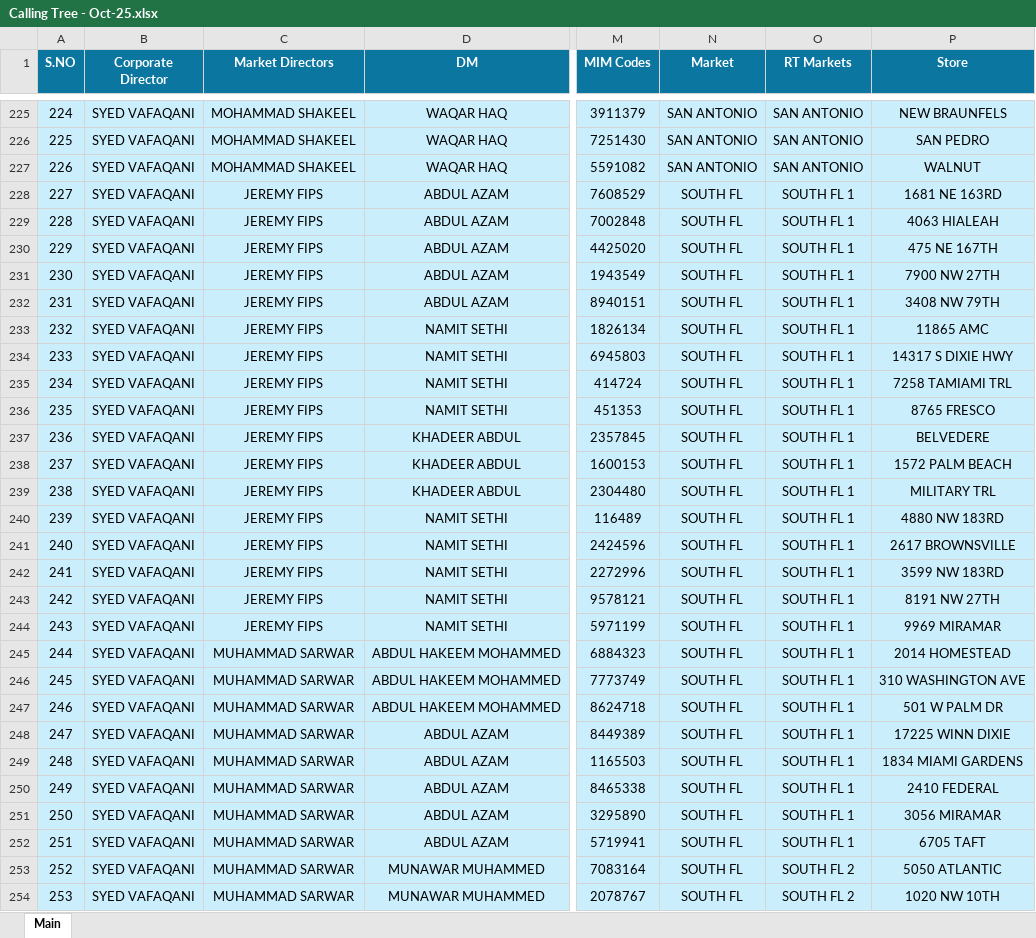
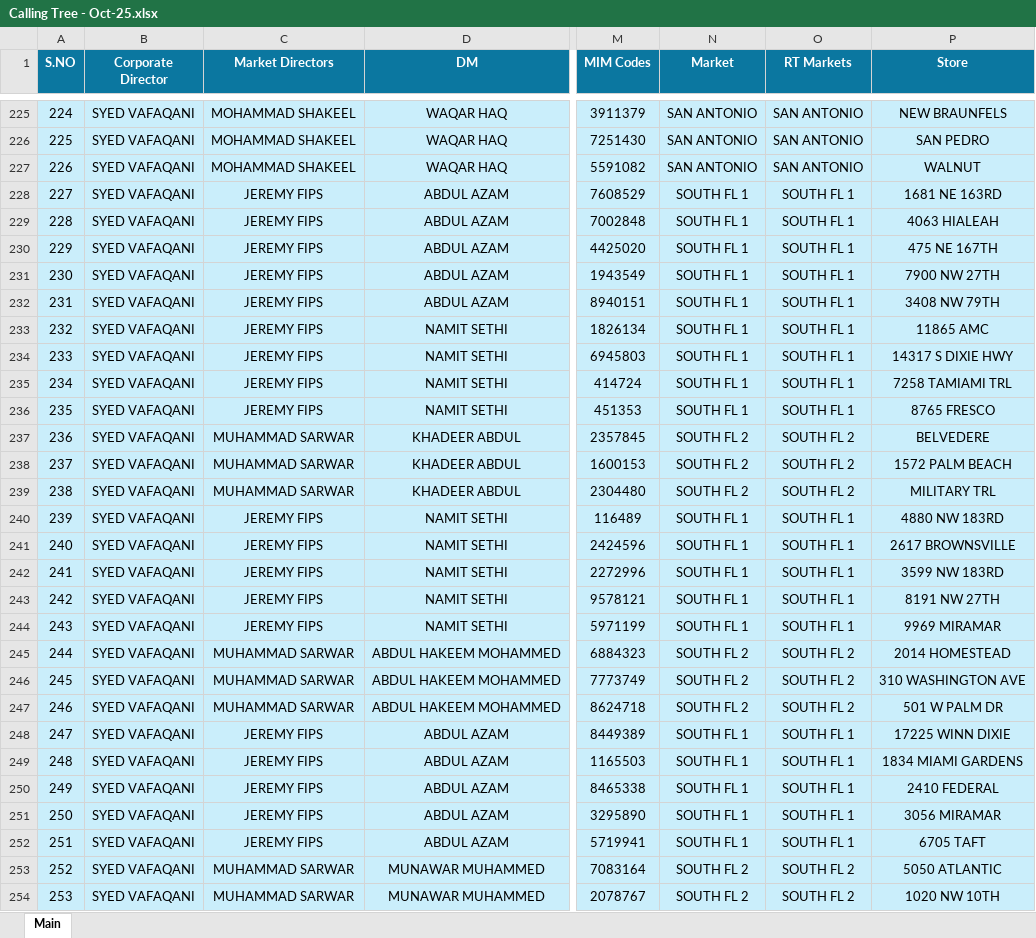
Before and after one commit to MuhammadMahee/CallingTree_Dashboard, an Excel workbook: Calling_Trees/Calling Tree - Oct-25.xlsx, sheet Main, drawn as a sheet; only a part is shown, gaps mark what is left out; values as stored, in another font and other column widths than the file's, no borders; conditional formats not drawn; the diff covers the shown part only; the diff names each change by its address in the sheet, - before the commit and + after, or states it on an @@ line.

```diff
--- a/Calling_Trees/Calling Tree - Oct-25.xlsx (sheet Main)
+++ b/Calling_Trees/Calling Tree - Oct-25.xlsx (sheet Main)
-N228:N236 (Market): SOUTH FL
+N228:N236 (Market): SOUTH FL 1
-C237:C239 (Market Directors): JEREMY FIPS
+C237:C239 (Market Directors): MUHAMMAD SARWAR
-N237:N239 (Market): SOUTH FL
+N237:N239 (Market): SOUTH FL 2
-O237:O239 (RT Markets): SOUTH FL 1
+O237:O239 (RT Markets): SOUTH FL 2
-N240:N244 (Market): SOUTH FL
+N240:N244 (Market): SOUTH FL 1
-N245:N247 (Market): SOUTH FL
+N245:N247 (Market): SOUTH FL 2
-O245:O247 (RT Markets): SOUTH FL 1
+O245:O247 (RT Markets): SOUTH FL 2
-C248:C252 (Market Directors): MUHAMMAD SARWAR
+C248:C252 (Market Directors): JEREMY FIPS
-N248:N252 (Market): SOUTH FL
+N248:N252 (Market): SOUTH FL 1
-N253:N254 (Market): SOUTH FL
+N253:N254 (Market): SOUTH FL 2
```
Also changed, not shown: 16 edited cells elsewhere in this sheet, Calling_Trees/Calling tree - Apr-24.xlsx.
